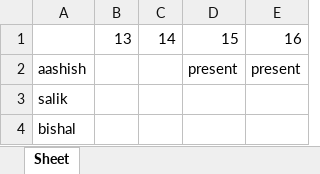
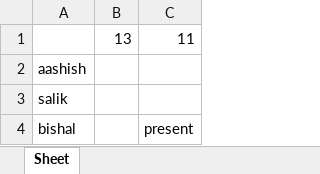
Before and after one commit to AashishCB/attendance_system_using_face_recognition, an Excel workbook: attendance/attendance_register.xlsx, sheet Sheet, drawn as a sheet; values as stored, in another font and other column widths than the file's, no borders; removed rows and columns are numbered as before the commit, all else as after; the diff names each change by its address in the sheet, - before the commit and + after, or states it on an @@ line.

```diff
--- a/attendance/attendance_register.xlsx (sheet Sheet)
+++ b/attendance/attendance_register.xlsx (sheet Sheet)
-column C, row 1: 14
-column E, rows 1-2: 16 | present
-C1: 15
+C1: 11
-C2: present
+C2: (empty)
-C4: (empty)
+C4: present
```
Also changed, not shown: 9 other files.
